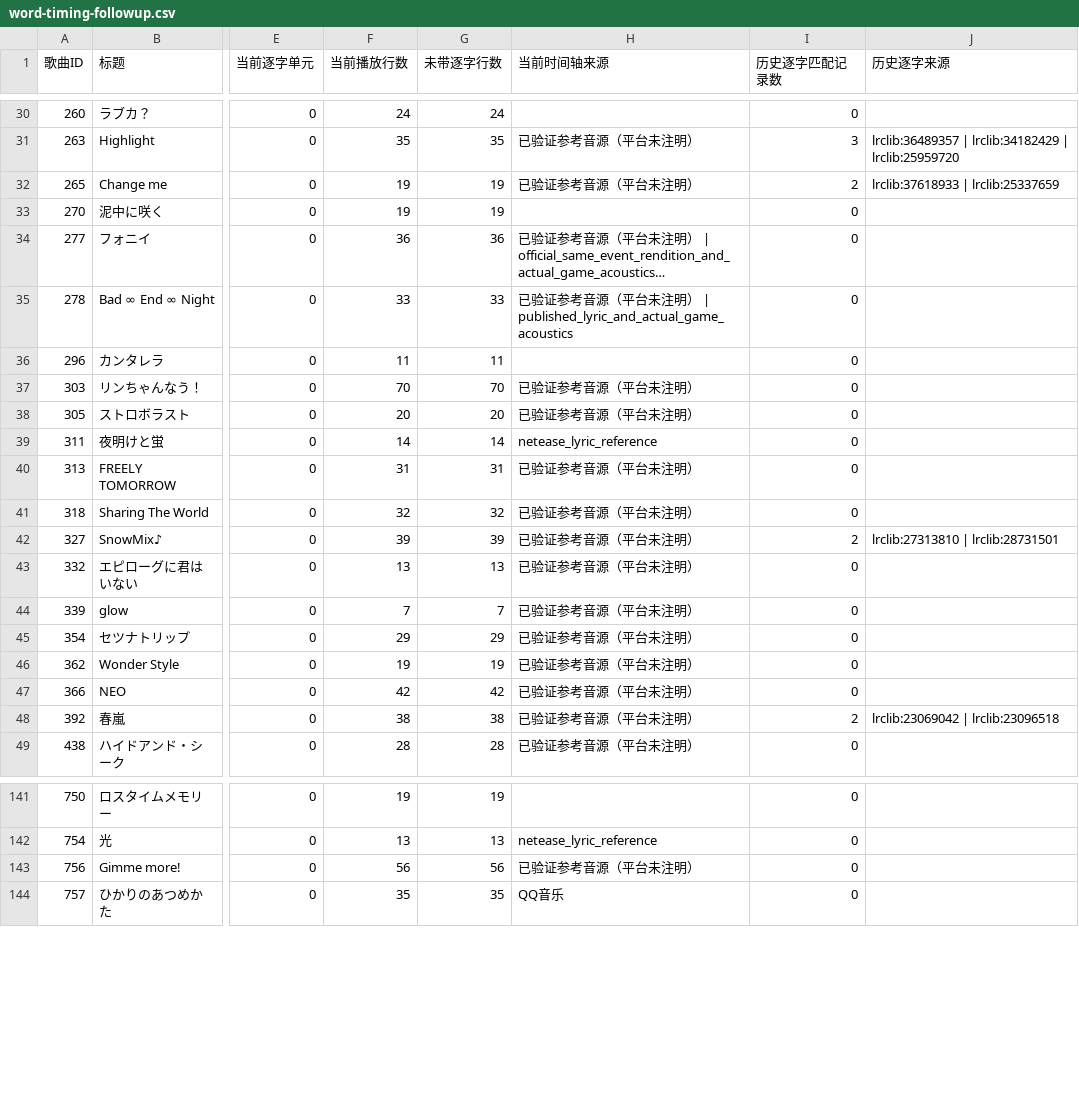
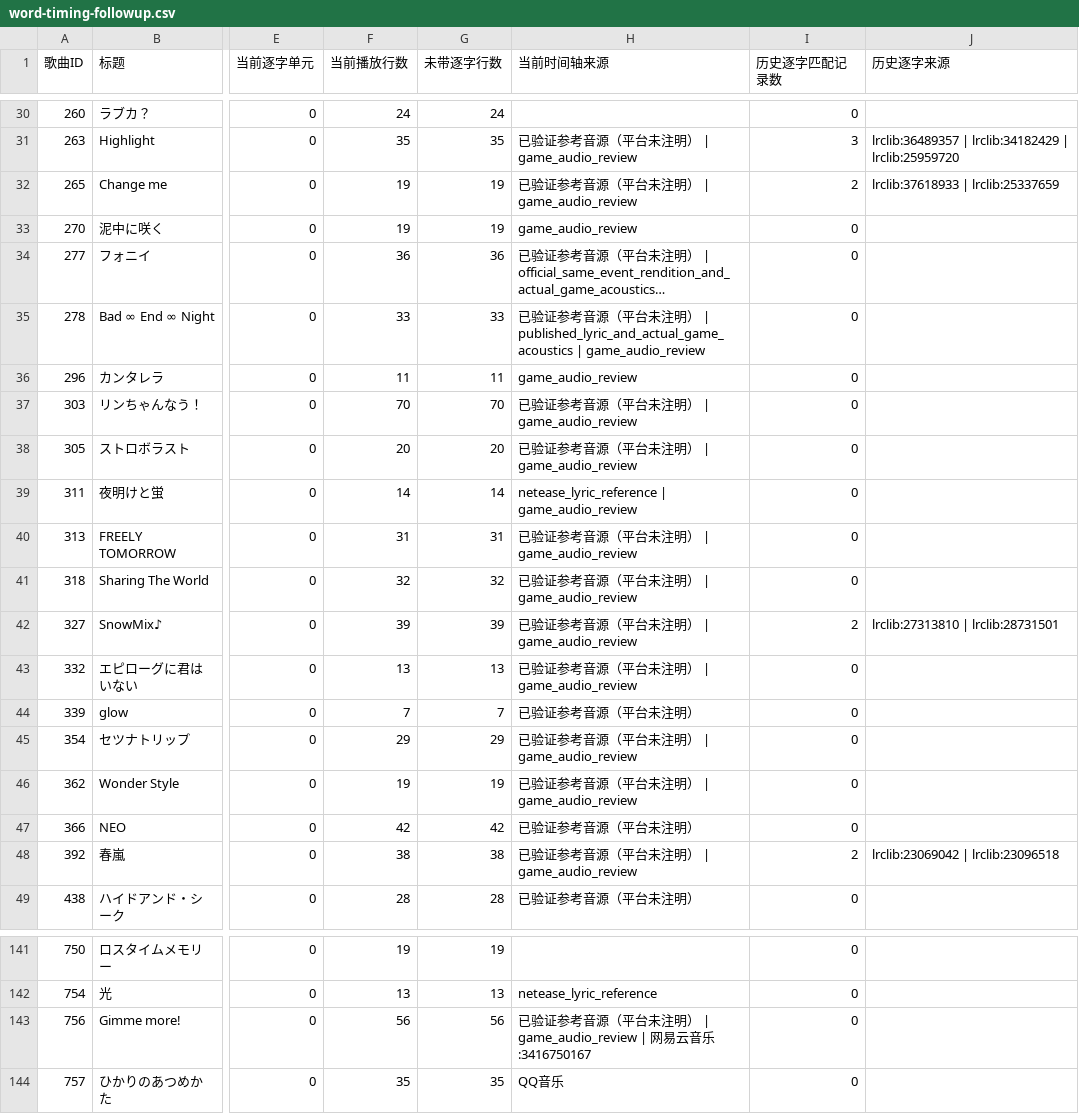
Before and after one commit to watagashi-uni/sekai-lyrics, a CSV file: reports/word-timing-followup.csv, drawn as a sheet; only a part is shown, gaps mark what is left out; long unchanged cells end in …; the diff covers the shown part only; the diff names each change by its address in the sheet, - before the commit and + after, or states it on an @@ line.

```diff
--- a/reports/word-timing-followup.csv
+++ b/reports/word-timing-followup.csv
-H31:H32 (当前时间轴来源): 已验证参考音源（平台未注明）
+H31:H32 (当前时间轴来源): 已验证参考音源（平台未注明） | game_audio_review
-H33 (当前时间轴来源): (empty)
+H33 (当前时间轴来源): game_audio_review
-H35 (当前时间轴来源): …| published_lyric_and_actual_game_acoustics
+H35 (当前时间轴来源): …| published_lyric_and_actual_game_acoustics | game_audio_review
-H36 (当前时间轴来源): (empty)
+H36 (当前时间轴来源): game_audio_review
-H37:H38 (当前时间轴来源): 已验证参考音源（平台未注明）
+H37:H38 (当前时间轴来源): 已验证参考音源（平台未注明） | game_audio_review
-H39 (当前时间轴来源): netease_lyric_reference
+H39 (当前时间轴来源): netease_lyric_reference | game_audio_review
-H40:H43 (当前时间轴来源): 已验证参考音源（平台未注明）
+H40:H43 (当前时间轴来源): 已验证参考音源（平台未注明） | game_audio_review
-H45:H46 (当前时间轴来源): 已验证参考音源（平台未注明）
+H45:H46 (当前时间轴来源): 已验证参考音源（平台未注明） | game_audio_review
-H48 (当前时间轴来源): 已验证参考音源（平台未注明）
+H48 (当前时间轴来源): 已验证参考音源（平台未注明） | game_audio_review
-H143 (当前时间轴来源): 已验证参考音源（平台未注明）
+H143 (当前时间轴来源): 已验证参考音源（平台未注明） | game_audio_review | 网易云音乐:3416750167
```
Also changed, not shown: 26 edited cells elsewhere in this file, reports/source-history-audit.csv, 9 other files.
